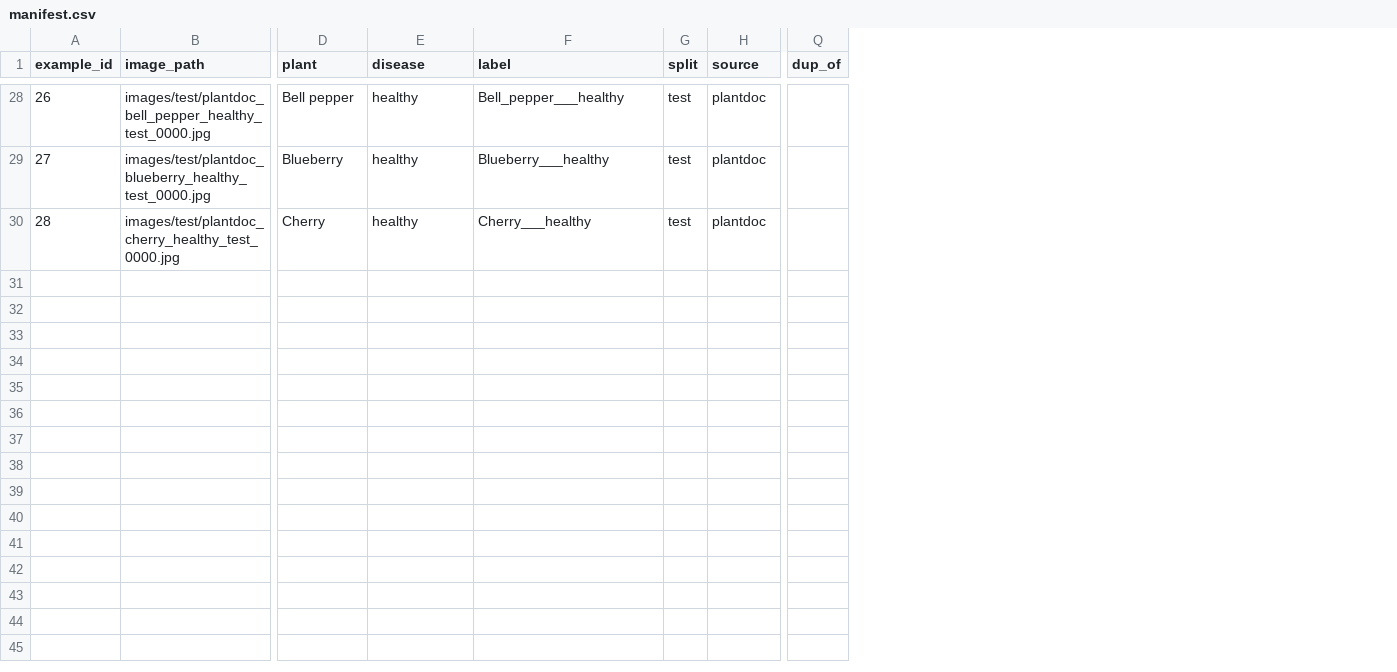
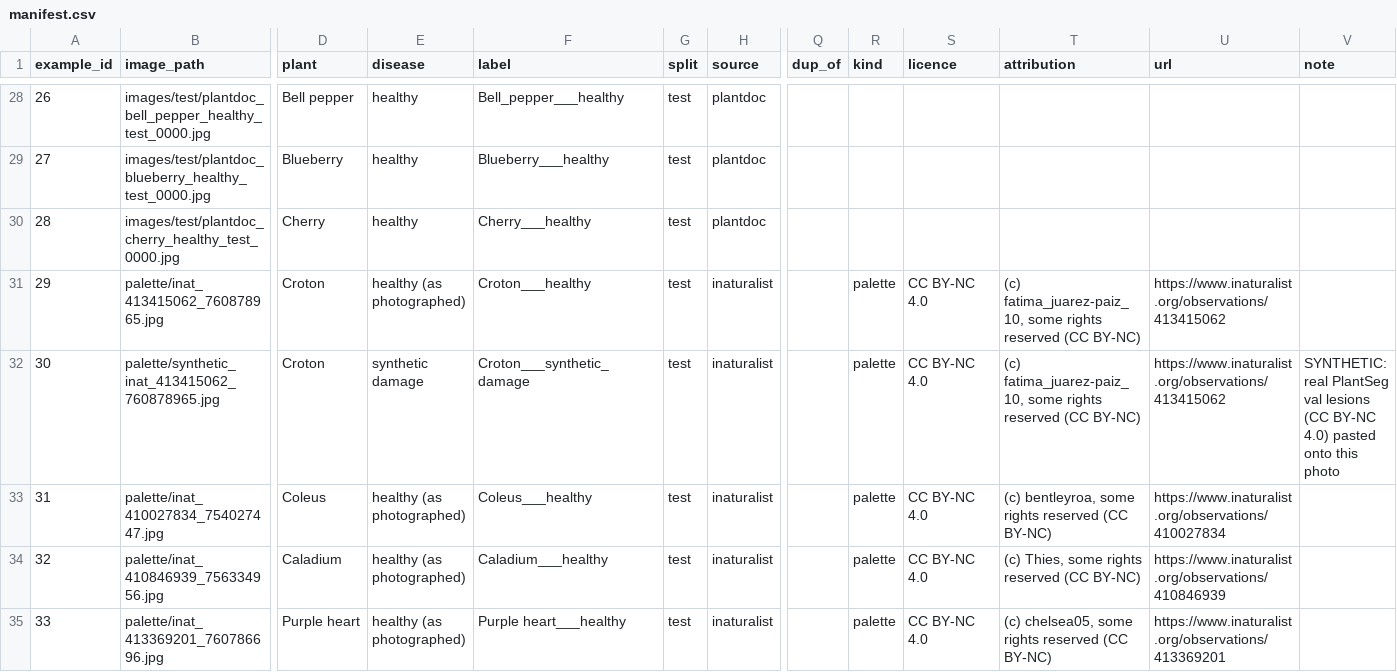
Before and after one commit to sidharthaxy/Leaf-disease-spot-detection, a CSV file: demo/examples/manifest.csv, drawn as a sheet; only a part is shown, gaps mark what is left out; rows hold the shown columns only; the diff covers the shown part only; the diff names each change by its address in the sheet, - before the commit and + after, or states it on an @@ line.

```diff
--- a/demo/examples/manifest.csv
+++ b/demo/examples/manifest.csv
+column R (kind), empty
+column S (licence), empty
+column T (attribution), empty
+column U (url), empty
+column V (note), empty
+row 31: 29 | palette/inat_413415062_760878965.jpg | Croton | healthy (as photographed) | Croton___healthy | test | inaturalist |  | palette | CC BY-NC 4.0 | (c) fatima_juarez-paiz_10, some rights reserved (CC BY-NC) | https://www.inaturalist.org/observations/413415062
+row 32: 30 | palette/synthetic_inat_413415062_760878965.jpg | Croton | synthetic damage | Croton___synthetic_damage | test | inaturalist |  | palette | CC BY-NC 4.0 | (c) fatima_juarez-paiz_10, some rights reserved (CC BY-NC) | https://www.inaturalist.org/observations/413415062 | SYNTHETIC: real PlantSeg val lesions (CC BY-NC 4.0) pasted onto this photo
+row 33: 31 | palette/inat_410027834_754027447.jpg | Coleus | healthy (as photographed) | Coleus___healthy | test | inaturalist |  | palette | CC BY-NC 4.0 | (c) bentleyroa, some rights reserved (CC BY-NC) | https://www.inaturalist.org/observations/410027834
+row 34: 32 | palette/inat_410846939_756334956.jpg | Caladium | healthy (as photographed) | Caladium___healthy | test | inaturalist |  | palette | CC BY-NC 4.0 | (c) Thies, some rights reserved (CC BY-NC) | https://www.inaturalist.org/observations/410846939
+row 35: 33 | palette/inat_413369201_760786696.jpg | Purple heart | healthy (as photographed) | Purple heart___healthy | test | inaturalist |  | palette | CC BY-NC 4.0 | (c) chelsea05, some rights reserved (CC BY-NC) | https://www.inaturalist.org/observations/413369201
```
Also changed, not shown: 5 added rows elsewhere in this file, 49 other files.
